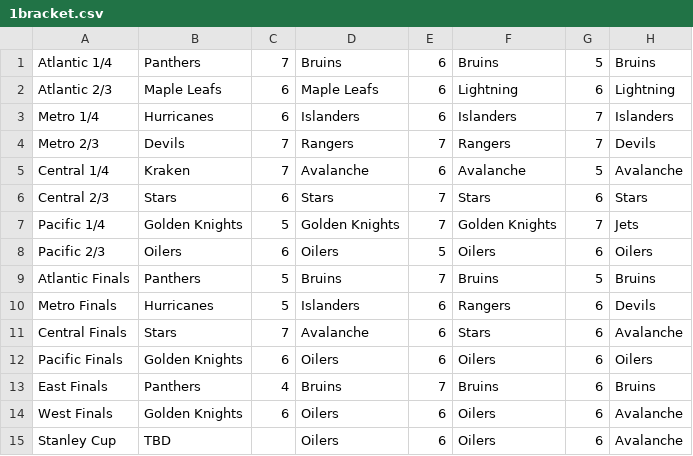
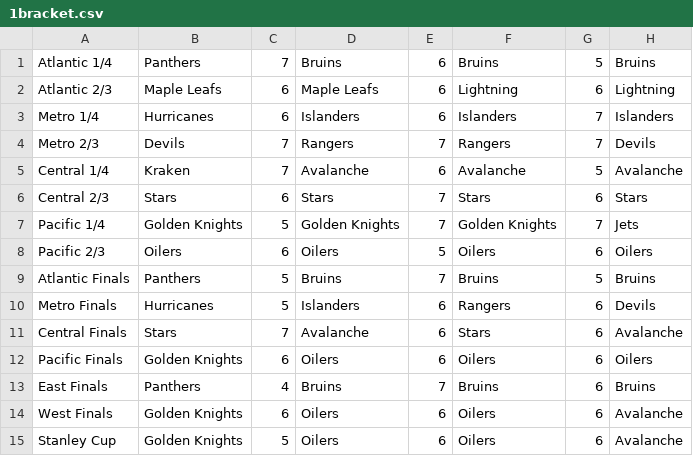
Before and after one commit to jack-bowman/enantiomers, a CSV file: 1bracket.csv, drawn as a sheet; only a part is shown; the diff names each change by its address in the sheet, - before the commit and + after, or states it on an @@ line.

Commit message:
June 14, at 06:00AM

```diff
--- a/1bracket.csv
+++ b/1bracket.csv
-B15: TBD
+B15: Golden Knights
-C15: (empty)
+C15: 5
```
